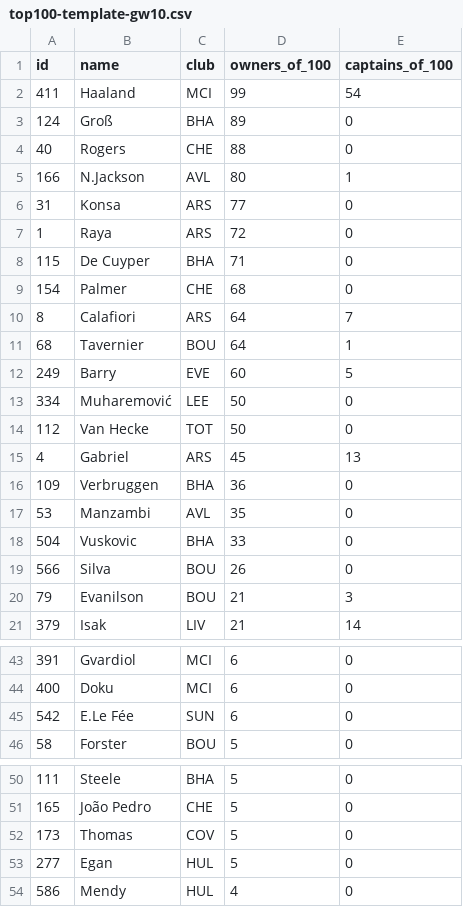
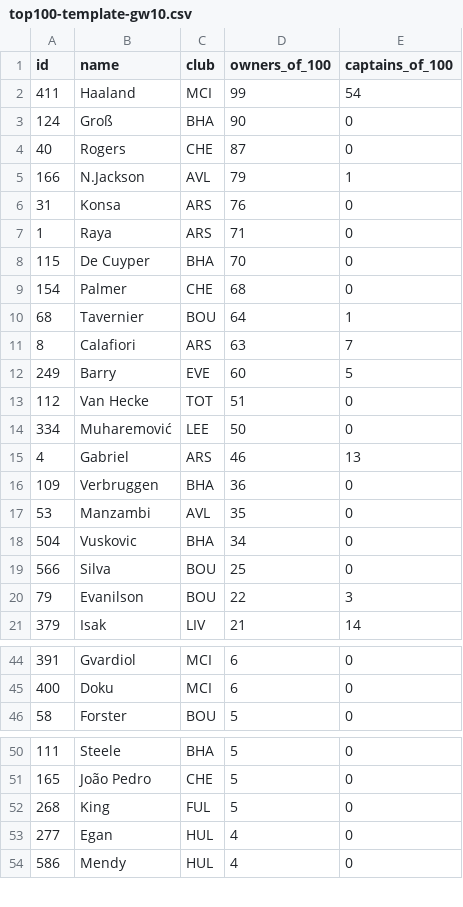
Before and after one commit to kanitnany-cloud/GPTxMe, a CSV file: daily-dashboard/top100-template-gw10.csv, drawn as a sheet; only a part is shown, gaps mark what is left out; the diff covers the shown part only.

```diff
--- a/daily-dashboard/top100-template-gw10.csv
+++ b/daily-dashboard/top100-template-gw10.csv
@@ -2,20 +2,20 @@ id,name,club,owners_of_100,captains_of_100
 "411","Haaland","MCI","99","54"
-"124","Groß","BHA","89","0"
-"40","Rogers","CHE","88","0"
-"166","N.Jackson","AVL","80","1"
-"31","Konsa","ARS","77","0"
-"1","Raya","ARS","72","0"
-"115","De Cuyper","BHA","71","0"
+"124","Groß","BHA","90","0"
+"40","Rogers","CHE","87","0"
+"166","N.Jackson","AVL","79","1"
+"31","Konsa","ARS","76","0"
+"1","Raya","ARS","71","0"
+"115","De Cuyper","BHA","70","0"
 "154","Palmer","CHE","68","0"
-"8","Calafiori","ARS","64","7"
 "68","Tavernier","BOU","64","1"
+"8","Calafiori","ARS","63","7"
 "249","Barry","EVE","60","5"
+"112","Van Hecke","TOT","51","0"
 "334","Muharemović","LEE","50","0"
-"112","Van Hecke","TOT","50","0"
-"4","Gabriel","ARS","45","13"
+"4","Gabriel","ARS","46","13"
 "109","Verbruggen","BHA","36","0"
 "53","Manzambi","AVL","35","0"
-"504","Vuskovic","BHA","33","0"
-"566","Silva","BOU","26","0"
-"79","Evanilson","BOU","21","3"
+"504","Vuskovic","BHA","34","0"
+"566","Silva","BOU","25","0"
+"79","Evanilson","BOU","22","3"
 "379","Isak","LIV","21","14"
@@ -44,3 +45,2 @@ id,name,club,owners_of_100,captains_of_100
 "400","Doku","MCI","6","0"
-"542","E.Le Fée","SUN","6","0"
 "58","Forster","BOU","5","0"
@@ -51,4 +51,4 @@ id,name,club,owners_of_100,captains_of_100
 "165","João Pedro","CHE","5","0"
-"173","Thomas","COV","5","0"
-"277","Egan","HUL","5","0"
+"268","King","FUL","5","0"
+"277","Egan","HUL","4","0"
 "586","Mendy","HUL","4","0"
```
Also changed, not shown: 3 added rows, 2 removed rows and 3 edited cells elsewhere in this file, mini-league/player-template-gw10.csv, 10 other files.
